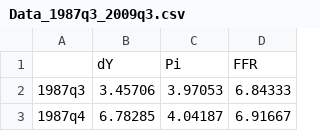
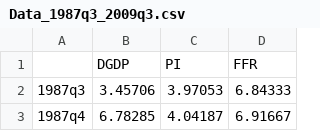
Before and after one commit to vcurdia/vc-dsge, a CSV file: Example/Data/Data_1987q3_2009q3.csv, drawn as a sheet; only a part is shown; removed rows and columns are numbered as before the commit, all else as after; the diff names each change by its address in the sheet, - before the commit and + after, or states it on an @@ line.

Commit message:
update example model setup

```diff
--- a/Example/Data/Data_1987q3_2009q3.csv
+++ b/Example/Data/Data_1987q3_2009q3.csv
-row 1:  | dY | Pi | FFR
+row 1:  | DGDP | PI | FFR
```
Also changed, not shown: 1 other file.
